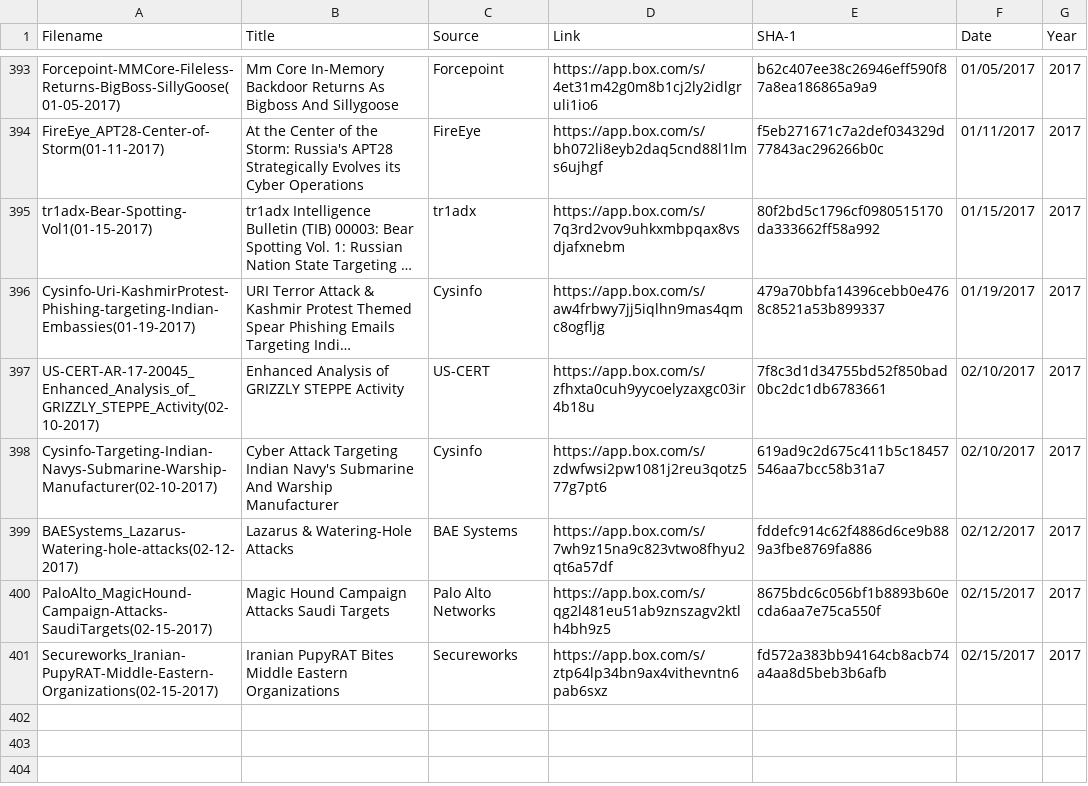
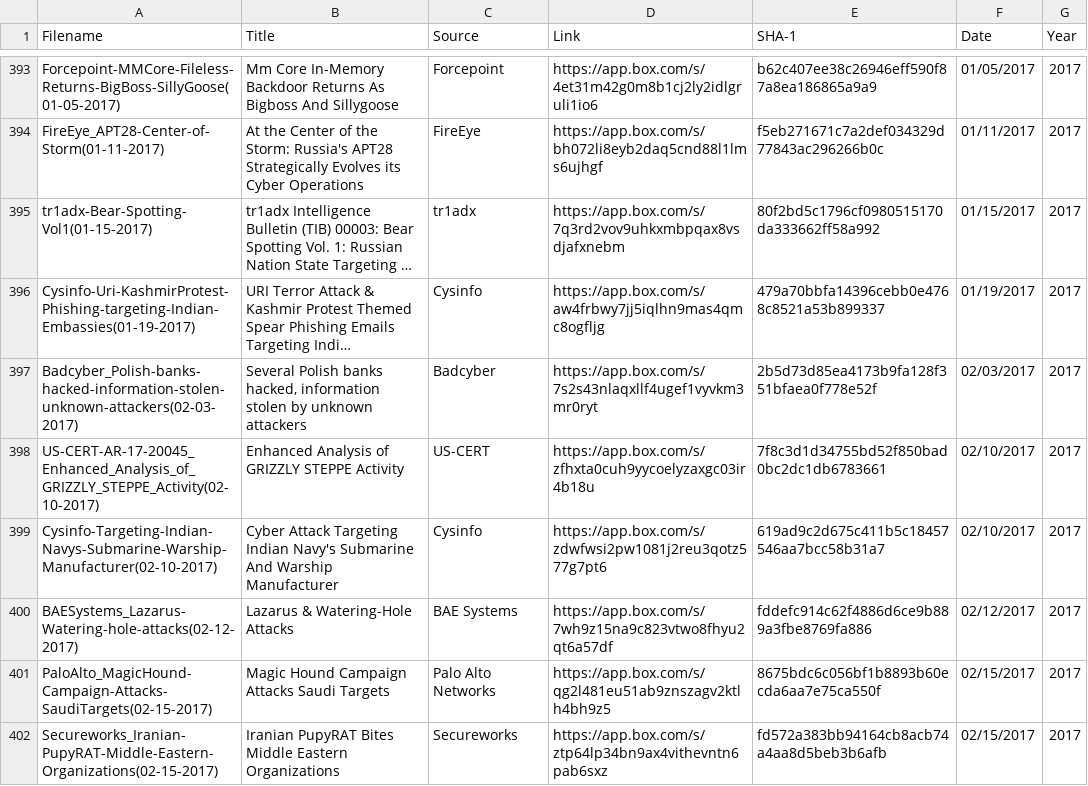
Before and after one commit to aptnotes/data, a CSV file: APTnotes.csv, drawn as a sheet; only a part is shown, gaps mark what is left out; long unchanged cells end in …; the diff names each change by its address in the sheet, - before the commit and + after, or states it on an @@ line.

Commit message:
Add Badcyber's report on Polish bank attacks (Fix #104)

```diff
--- a/APTnotes.csv
+++ b/APTnotes.csv
+row 397: Badcyber_Polish-banks-hacked-information-stolen-unknown-attackers(02-03-2017) | Several Polish banks hacked, information stolen by unknown attackers | Badcyber | https://app.box.com/s/7s2s43nlaqxllf4ugef1vyvkm3mr0ryt | 2b5d73d85ea4173b9fa128f351bfaea0f778e52f | 02/03/2017 | 2017
```
Also changed, not shown: 1 other file.
